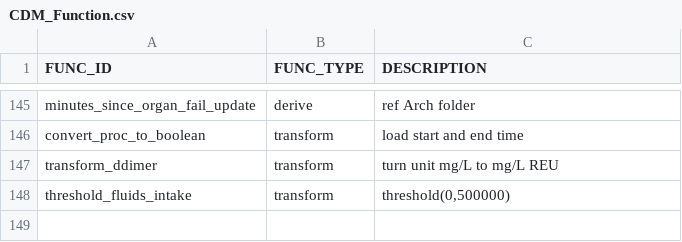
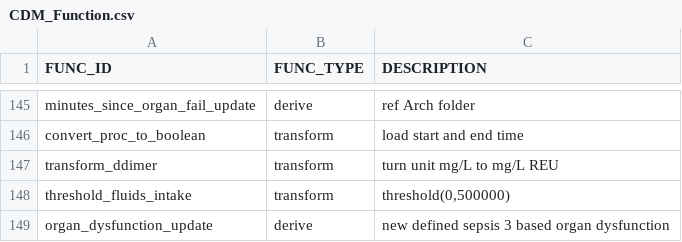
Before and after one commit to cloud-cds/cds-stack, a CSV file: db/dw/CDM_Function.csv, drawn as a sheet; only a part is shown, gaps mark what is left out.

```diff
--- a/db/dw/CDM_Function.csv
+++ b/db/dw/CDM_Function.csv
@@ -148 +148,2 @@ transform_ddimer,transform,"turn unit mg/L to mg/L REU"
 threshold_fluids_intake,transform,"threshold(0,500000)"
+organ_dysfunction_update,derive,new defined sepsis 3 based organ dysfunction
```
Also changed, not shown: db/dw/CDM_Feature.csv, 1 other file.
